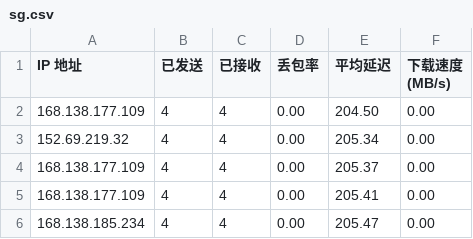
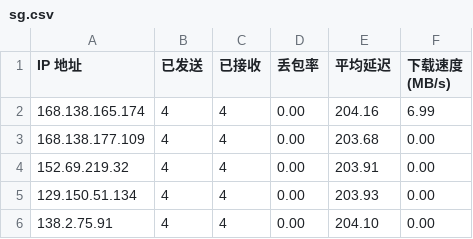
Before and after one commit to qfsy/CFCDN-Auto, a CSV file: CloudflareST/sg.csv, drawn as a sheet.

```diff
--- a/CloudflareST/sg.csv
+++ b/CloudflareST/sg.csv
@@ -1,6 +1,6 @@
 IP 地址,已发送,已接收,丢包率,平均延迟,下载速度 (MB/s)
-168.138.177.109,4,4,0.00,204.50,0.00
-152.69.219.32,4,4,0.00,205.34,0.00
-168.138.177.109,4,4,0.00,205.37,0.00
-168.138.177.109,4,4,0.00,205.41,0.00
-168.138.185.234,4,4,0.00,205.47,0.00
+168.138.165.174,4,4,0.00,204.16,6.99
+168.138.177.109,4,4,0.00,203.68,0.00
+152.69.219.32,4,4,0.00,203.91,0.00
+129.150.51.134,4,4,0.00,203.93,0.00
+138.2.75.91,4,4,0.00,204.10,0.00
```
Also changed, not shown: 2 other files.
